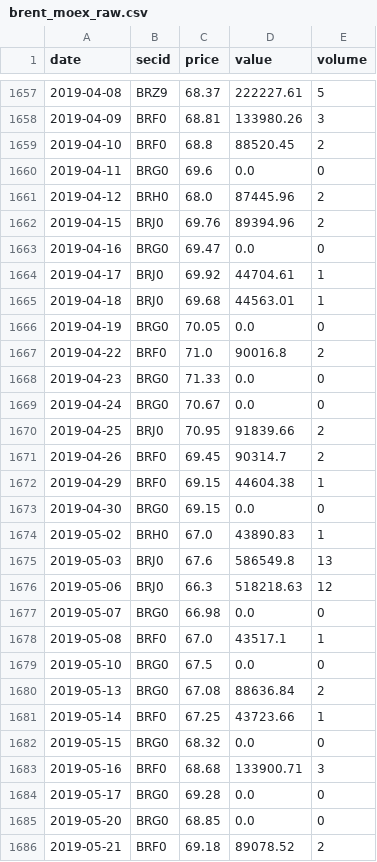
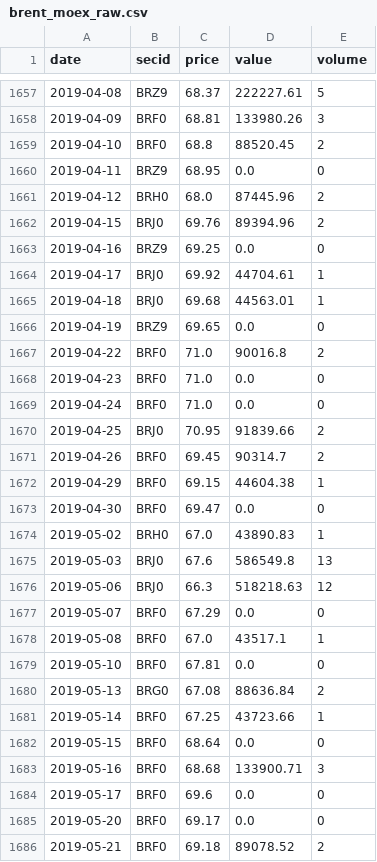
Before and after one commit to annagirfanova742/imoex-dashboard, a CSV file: data/brent_moex_raw.csv, drawn as a sheet; only a part is shown, gaps mark what is left out; the diff covers the shown part only.

```diff
--- a/data/brent_moex_raw.csv
+++ b/data/brent_moex_raw.csv
@@ -1659,12 +1659,12 @@ date,secid,price,value,volume
 2019-04-10,BRF0,68.8,88520.45,2
-2019-04-11,BRG0,69.6,0.0,0
+2019-04-11,BRZ9,68.95,0.0,0
 2019-04-12,BRH0,68.0,87445.96,2
 2019-04-15,BRJ0,69.76,89394.96,2
-2019-04-16,BRG0,69.47,0.0,0
+2019-04-16,BRZ9,69.25,0.0,0
 2019-04-17,BRJ0,69.92,44704.61,1
 2019-04-18,BRJ0,69.68,44563.01,1
-2019-04-19,BRG0,70.05,0.0,0
+2019-04-19,BRZ9,69.65,0.0,0
 2019-04-22,BRF0,71.0,90016.8,2
-2019-04-23,BRG0,71.33,0.0,0
-2019-04-24,BRG0,70.67,0.0,0
+2019-04-23,BRF0,71.0,0.0,0
+2019-04-24,BRF0,71.0,0.0,0
 2019-04-25,BRJ0,70.95,91839.66,2
@@ -1672,3 +1672,3 @@ date,secid,price,value,volume
 2019-04-29,BRF0,69.15,44604.38,1
-2019-04-30,BRG0,69.15,0.0,0
+2019-04-30,BRF0,69.47,0.0,0
 2019-05-02,BRH0,67.0,43890.83,1
@@ -1676,11 +1676,11 @@ date,secid,price,value,volume
 2019-05-06,BRJ0,66.3,518218.63,12
-2019-05-07,BRG0,66.98,0.0,0
+2019-05-07,BRF0,67.29,0.0,0
 2019-05-08,BRF0,67.0,43517.1,1
-2019-05-10,BRG0,67.5,0.0,0
+2019-05-10,BRF0,67.81,0.0,0
 2019-05-13,BRG0,67.08,88636.84,2
 2019-05-14,BRF0,67.25,43723.66,1
-2019-05-15,BRG0,68.32,0.0,0
+2019-05-15,BRF0,68.64,0.0,0
 2019-05-16,BRF0,68.68,133900.71,3
-2019-05-17,BRG0,69.28,0.0,0
-2019-05-20,BRG0,68.85,0.0,0
+2019-05-17,BRF0,69.6,0.0,0
+2019-05-20,BRF0,69.17,0.0,0
 2019-05-21,BRF0,69.18,89078.52,2
```
Also changed, not shown: 1 added row and 119 edited cells elsewhere in this file, data/backtest_positions.csv, data/expanding_model.csv, 17 other files.
